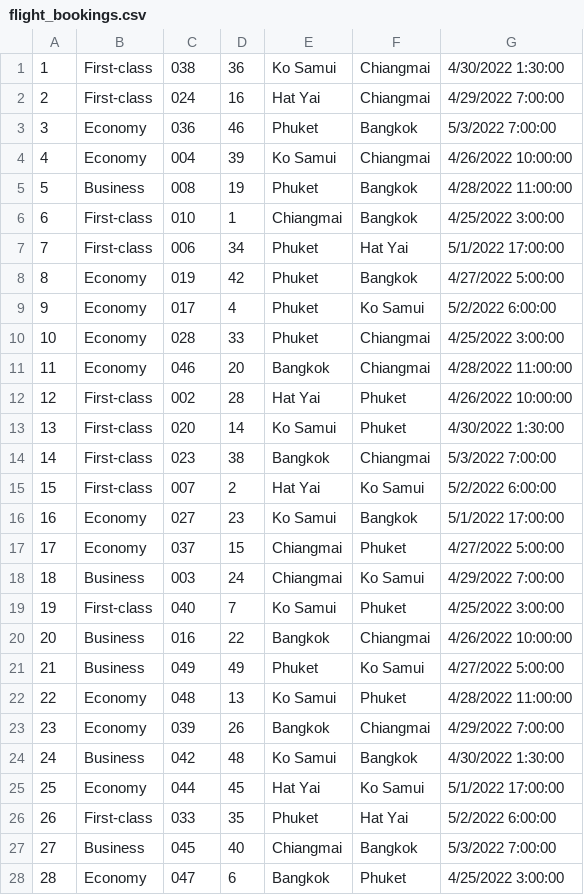
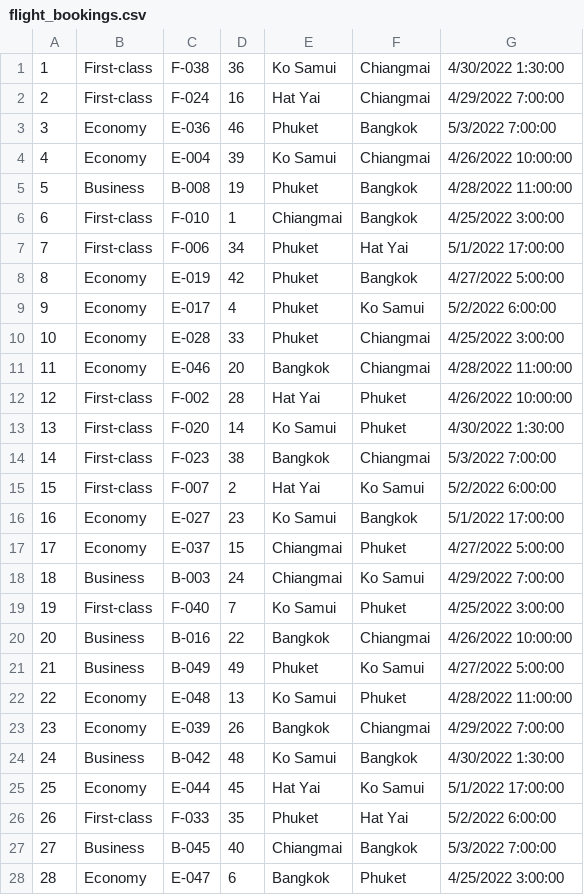
Before and after one commit to abounk/flight-booking, a CSV file: data/flight_bookings.csv, drawn as a sheet; only a part is shown; the diff covers the shown part only.

```diff
--- a/data/flight_bookings.csv
+++ b/data/flight_bookings.csv
@@ -1,28 +1,28 @@
-1,First-class,038,36,Ko Samui,Chiangmai,4/30/2022 1:30:00
-2,First-class,024,16,Hat Yai,Chiangmai,4/29/2022 7:00:00
-3,Economy,036,46,Phuket,Bangkok,5/3/2022 7:00:00
-4,Economy,004,39,Ko Samui,Chiangmai,4/26/2022 10:00:00
-5,Business,008,19,Phuket,Bangkok,4/28/2022 11:00:00
-6,First-class,010,1,Chiangmai,Bangkok,4/25/2022 3:00:00
-7,First-class,006,34,Phuket,Hat Yai,5/1/2022 17:00:00
-8,Economy,019,42,Phuket,Bangkok,4/27/2022 5:00:00
-9,Economy,017,4,Phuket,Ko Samui,5/2/2022 6:00:00
-10,Economy,028,33,Phuket,Chiangmai,4/25/2022 3:00:00
-11,Economy,046,20,Bangkok,Chiangmai,4/28/2022 11:00:00
-12,First-class,002,28,Hat Yai,Phuket,4/26/2022 10:00:00
-13,First-class,020,14,Ko Samui,Phuket,4/30/2022 1:30:00
-14,First-class,023,38,Bangkok,Chiangmai,5/3/2022 7:00:00
-15,First-class,007,2,Hat Yai,Ko Samui,5/2/2022 6:00:00
-16,Economy,027,23,Ko Samui,Bangkok,5/1/2022 17:00:00
-17,Economy,037,15,Chiangmai,Phuket,4/27/2022 5:00:00
-18,Business,003,24,Chiangmai,Ko Samui,4/29/2022 7:00:00
-19,First-class,040,7,Ko Samui,Phuket,4/25/2022 3:00:00
-20,Business,016,22,Bangkok,Chiangmai,4/26/2022 10:00:00
-21,Business,049,49,Phuket,Ko Samui,4/27/2022 5:00:00
-22,Economy,048,13,Ko Samui,Phuket,4/28/2022 11:00:00
-23,Economy,039,26,Bangkok,Chiangmai,4/29/2022 7:00:00
-24,Business,042,48,Ko Samui,Bangkok,4/30/2022 1:30:00
-25,Economy,044,45,Hat Yai,Ko Samui,5/1/2022 17:00:00
-26,First-class,033,35,Phuket,Hat Yai,5/2/2022 6:00:00
-27,Business,045,40,Chiangmai,Bangkok,5/3/2022 7:00:00
-28,Economy,047,6,Bangkok,Phuket,4/25/2022 3:00:00
+1,First-class,F-038,36,Ko Samui,Chiangmai,4/30/2022 1:30:00
+2,First-class,F-024,16,Hat Yai,Chiangmai,4/29/2022 7:00:00
+3,Economy,E-036,46,Phuket,Bangkok,5/3/2022 7:00:00
+4,Economy,E-004,39,Ko Samui,Chiangmai,4/26/2022 10:00:00
+5,Business,B-008,19,Phuket,Bangkok,4/28/2022 11:00:00
+6,First-class,F-010,1,Chiangmai,Bangkok,4/25/2022 3:00:00
+7,First-class,F-006,34,Phuket,Hat Yai,5/1/2022 17:00:00
+8,Economy,E-019,42,Phuket,Bangkok,4/27/2022 5:00:00
+9,Economy,E-017,4,Phuket,Ko Samui,5/2/2022 6:00:00
+10,Economy,E-028,33,Phuket,Chiangmai,4/25/2022 3:00:00
+11,Economy,E-046,20,Bangkok,Chiangmai,4/28/2022 11:00:00
+12,First-class,F-002,28,Hat Yai,Phuket,4/26/2022 10:00:00
+13,First-class,F-020,14,Ko Samui,Phuket,4/30/2022 1:30:00
+14,First-class,F-023,38,Bangkok,Chiangmai,5/3/2022 7:00:00
+15,First-class,F-007,2,Hat Yai,Ko Samui,5/2/2022 6:00:00
+16,Economy,E-027,23,Ko Samui,Bangkok,5/1/2022 17:00:00
+17,Economy,E-037,15,Chiangmai,Phuket,4/27/2022 5:00:00
+18,Business,B-003,24,Chiangmai,Ko Samui,4/29/2022 7:00:00
+19,First-class,F-040,7,Ko Samui,Phuket,4/25/2022 3:00:00
+20,Business,B-016,22,Bangkok,Chiangmai,4/26/2022 10:00:00
+21,Business,B-049,49,Phuket,Ko Samui,4/27/2022 5:00:00
+22,Economy,E-048,13,Ko Samui,Phuket,4/28/2022 11:00:00
+23,Economy,E-039,26,Bangkok,Chiangmai,4/29/2022 7:00:00
+24,Business,B-042,48,Ko Samui,Bangkok,4/30/2022 1:30:00
+25,Economy,E-044,45,Hat Yai,Ko Samui,5/1/2022 17:00:00
+26,First-class,F-033,35,Phuket,Hat Yai,5/2/2022 6:00:00
+27,Business,B-045,40,Chiangmai,Bangkok,5/3/2022 7:00:00
+28,Economy,E-047,6,Bangkok,Phuket,4/25/2022 3:00:00
```
Also changed, not shown: 22 edited cells elsewhere in this file, 4 other files.
